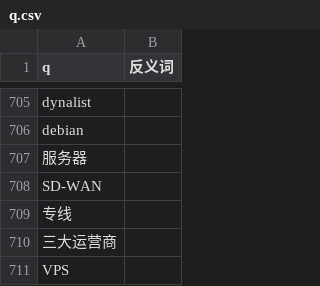
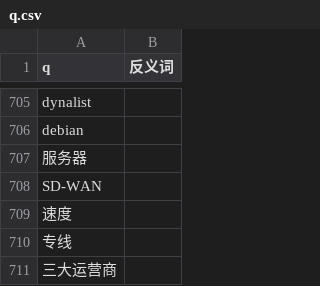
Before and after one commit to ShengNW/SnwWeb_Concept, a CSV file: q.csv, drawn as a sheet; only a part is shown, gaps mark what is left out; the shorter side is filled out with more unchanged rows.

```diff
--- a/q.csv
+++ b/q.csv
@@ -709,2 +709,3 @@ debian,
 SD-WAN,
+速度,
 专线,
```
